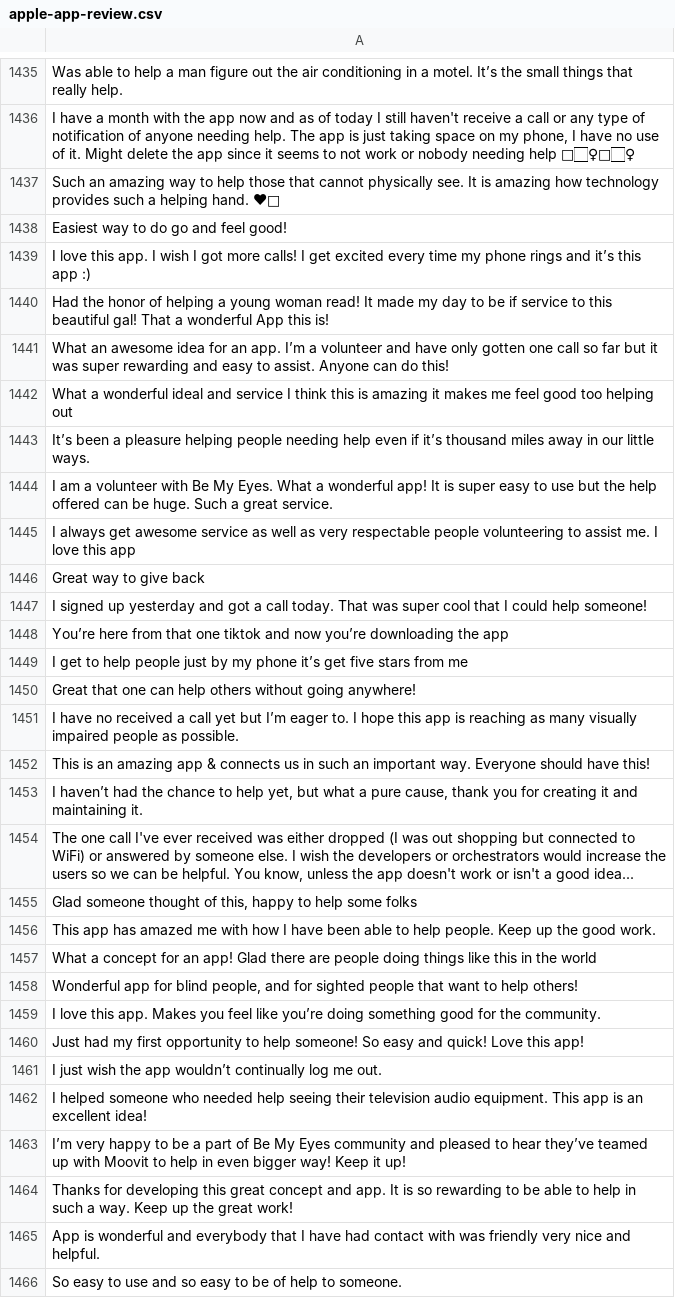
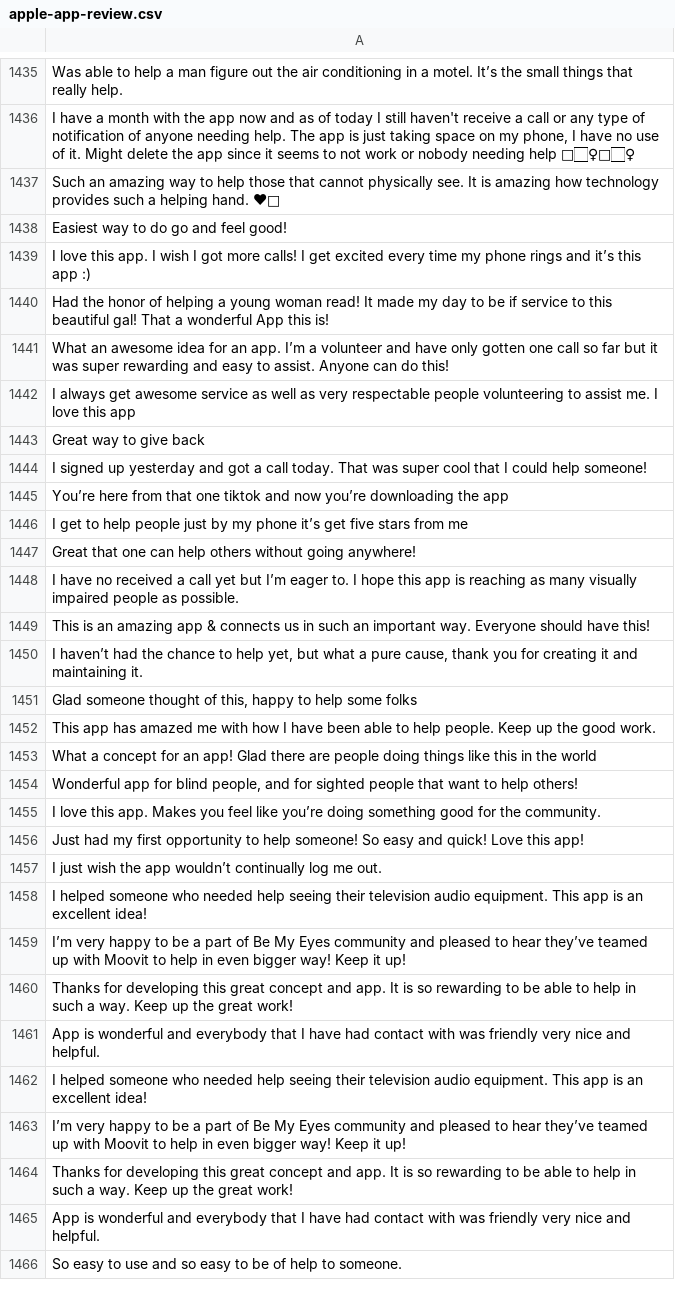
Before and after one commit to wanghaisheng/autoscraper-changes, a CSV file: apple-app-review.csv, drawn as a sheet; only a part is shown, gaps mark what is left out; removed rows and columns are numbered as before the commit, all else as after; the diff names each change by its address in the sheet, - before the commit and + after, or states it on an @@ line.

```diff
--- a/apple-app-review.csv
+++ b/apple-app-review.csv
-row 1442: What a wonderful ideal and service I think this is amazing it makes me feel good too helping out
-row 1443: It’s been a pleasure helping people needing help even if it’s thousand miles away in our little ways.
-row 1444: I am a volunteer with Be My Eyes. What a wonderful app! It is super easy to use but the help offered can be huge. Such a great service.
-row 1454: The one call I've ever received was either dropped (I was out shopping but connected to WiFi) or answered by someone else. I wish the developers or orchestrators would increase the users so we can be helpful. You know, unless the app doesn't work or isn't a good idea...
+row 1458: I helped someone who needed help seeing their television audio equipment. This app is an excellent idea!
+row 1459: I’m very happy to be a part of Be My Eyes community and pleased to hear they’ve teamed up with Moovit to help in even bigger way! Keep it up!
+row 1460: Thanks for developing this great concept and app. It is so rewarding to be able to help in such a way. Keep up the great work!
+row 1461: App is wonderful and everybody that I have had contact with was friendly very nice and helpful.
```
Also changed, not shown: 1 other file.
